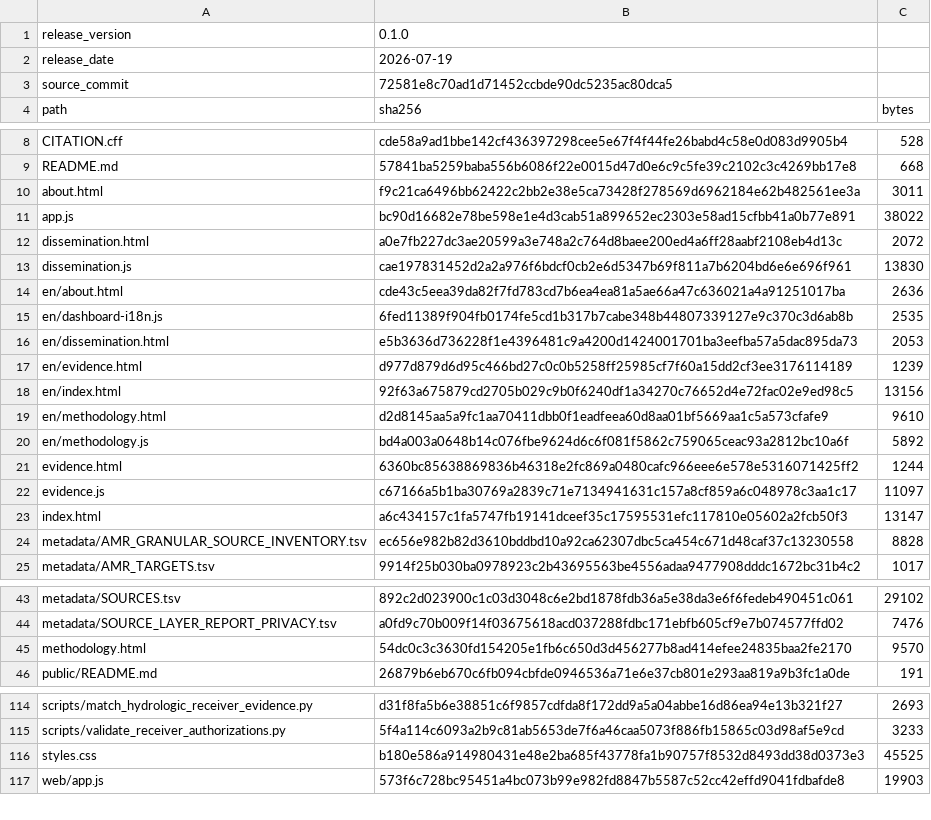
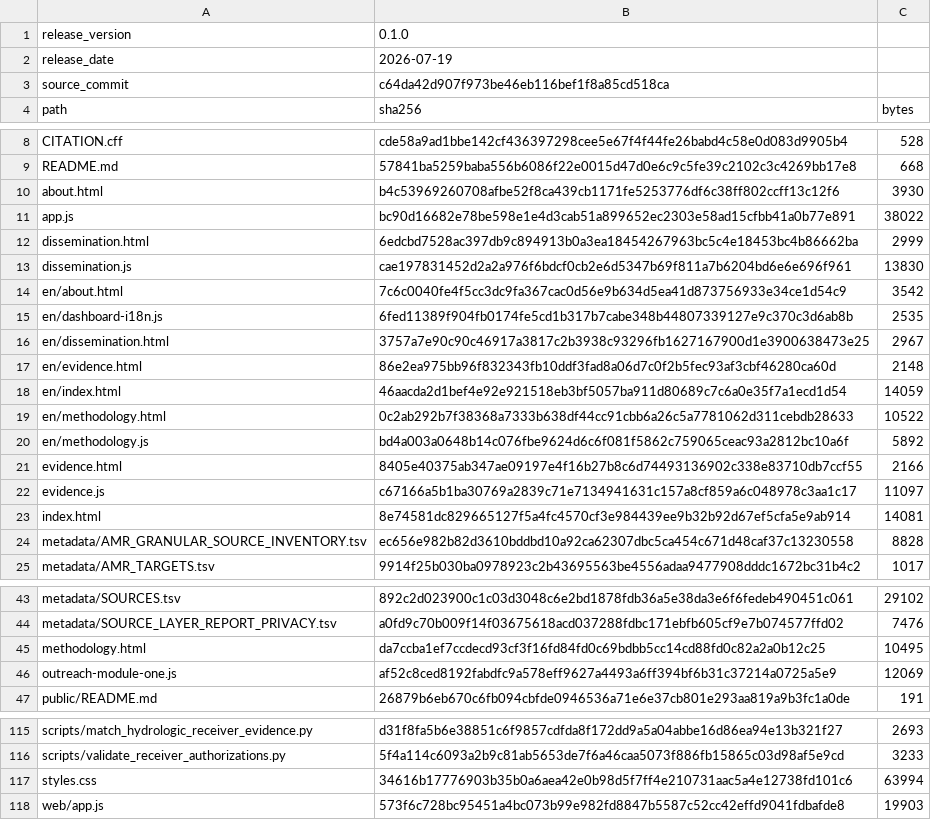
Before and after one commit to aguaraglia/sardinia-one-health-amr-atlas, a TSV file: metadata/RELEASE_MANIFEST.tsv, drawn as a sheet; only a part is shown, gaps mark what is left out.

```diff
--- a/metadata/RELEASE_MANIFEST.tsv
+++ b/metadata/RELEASE_MANIFEST.tsv
@@ -2,3 +2,3 @@ release_version	0.1.0
 release_date	2026-07-19
-source_commit	72581e8c70ad1d71452ccbde90dc5235ac80dca5
+source_commit	c64da42d907f973be46eb116bef1f8a85cd518ca
 path	sha256	bytes
@@ -9,16 +9,16 @@ CITATION.cff	cde58a9ad1bbe142cf436397298cee5e67f4f44fe26babd4c58e0d083d9905b4	52
 README.md	57841ba5259baba556b6086f22e0015d47d0e6c9c5fe39c2102c3c4269bb17e8	668
-about.html	f9c21ca6496bb62422c2bb2e38e5ca73428f278569d6962184e62b482561ee3a	3011
+about.html	b4c53969260708afbe52f8ca439cb1171fe5253776df6c38ff802ccff13c12f6	3930
 app.js	bc90d16682e78be598e1e4d3cab51a899652ec2303e58ad15cfbb41a0b77e891	38022
-dissemination.html	a0e7fb227dc3ae20599a3e748a2c764d8baee200ed4a6ff28aabf2108eb4d13c	2072
+dissemination.html	6edcbd7528ac397db9c894913b0a3ea18454267963bc5c4e18453bc4b86662ba	2999
 dissemination.js	cae197831452d2a2a976f6bdcf0cb2e6d5347b69f811a7b6204bd6e6e696f961	13830
-en/about.html	cde43c5eea39da82f7fd783cd7b6ea4ea81a5ae66a47c636021a4a91251017ba	2636
+en/about.html	7c6c0040fe4f5cc3dc9fa367cac0d56e9b634d5ea41d873756933e34ce1d54c9	3542
 en/dashboard-i18n.js	6fed11389f904fb0174fe5cd1b317b7cabe348b44807339127e9c370c3d6ab8b	2535
-en/dissemination.html	e5b3636d736228f1e4396481c9a4200d1424001701ba3eefba57a5dac895da73	2053
-en/evidence.html	d977d879d6d95c466bd27c0c0b5258ff25985cf7f60a15dd2cf3ee3176114189	1239
-en/index.html	92f63a675879cd2705b029c9b0f6240df1a34270c76652d4e72fac02e9ed98c5	13156
-en/methodology.html	d2d8145aa5a9fc1aa70411dbb0f1eadfeea60d8aa01bf5669aa1c5a573cfafe9	9610
+en/dissemination.html	3757a7e90c90c46917a3817c2b3938c93296fb1627167900d1e3900638473e25	2967
+en/evidence.html	86e2ea975bb96f832343fb10ddf3fad8a06d7c0f2b5fec93af3cbf46280ca60d	2148
+en/index.html	46aacda2d1bef4e92e921518eb3bf5057ba911d80689c7c6a0e35f7a1ecd1d54	14059
+en/methodology.html	0c2ab292b7f38368a7333b638df44cc91cbb6a26c5a7781062d311cebdb28633	10522
 en/methodology.js	bd4a003a0648b14c076fbe9624d6c6f081f5862c759065ceac93a2812bc10a6f	5892
-evidence.html	6360bc85638869836b46318e2fc869a0480cafc966eee6e578e5316071425ff2	1244
+evidence.html	8405e40375ab347ae09197e4f16b27b8c6d74493136902c338e83710db7ccf55	2166
 evidence.js	c67166a5b1ba30769a2839c71e7134941631c157a8cf859a6c048978c3aa1c17	11097
-index.html	a6c434157c1fa5747fb19141dceef35c17595531efc117810e05602a2fcb50f3	13147
+index.html	8e74581dc829665127f5a4fc4570cf3e984439ee9b32b92d67ef5cfa5e9ab914	14081
 metadata/AMR_GRANULAR_SOURCE_INVENTORY.tsv	ec656e982b82d3610bddbd10a92ca62307dbc5ca454c671d48caf37c13230558	8828
@@ -44,3 +44,4 @@ metadata/SOURCES.tsv	892c2d023900c1c03d3048c6e2bd1878fdb36a5e38da3e6f6fedeb49045
 metadata/SOURCE_LAYER_REPORT_PRIVACY.tsv	a0fd9c70b009f14f03675618acd037288fdbc171ebfb605cf9e7b074577ffd02	7476
-methodology.html	54dc0c3c3630fd154205e1fb6c650d3d456277b8ad414efee24835baa2fe2170	9570
+methodology.html	da7ccba1ef7ccdecd93cf3f16fd84fd0c69bdbb5cc14cd88fd0c82a2a0b12c25	10495
+outreach-module-one.js	af52c8ced8192fabdfc9a578eff9627a4493a6ff394bf6b31c37214a0725a5e9	12069
 public/README.md	26879b6eb670c6fb094cbfde0946536a71e6e37cb801e293aa819a9b3fc1a0de	191
@@ -115,3 +116,3 @@ scripts/match_hydrologic_receiver_evidence.py	d31f8fa5b6e38851c6f9857cdfda8f172d
 scripts/validate_receiver_authorizations.py	5f4a114c6093a2b9c81ab5653de7f6a46caa5073f886fb15865c03d98af5e9cd	3233
-styles.css	b180e586a914980431e48e2ba685f43778fa1b90757f8532d8493dd38d0373e3	45525
+styles.css	34616b17776903b35b0a6aea42e0b98d5f7ff4e210731aac5a4e12738fd101c6	63994
 web/app.js	573f6c728bc95451a4bc073b99e982fd8847b5587c52cc42effd9041fdbafde8	19903
```
Also changed, not shown: 11 other files.
